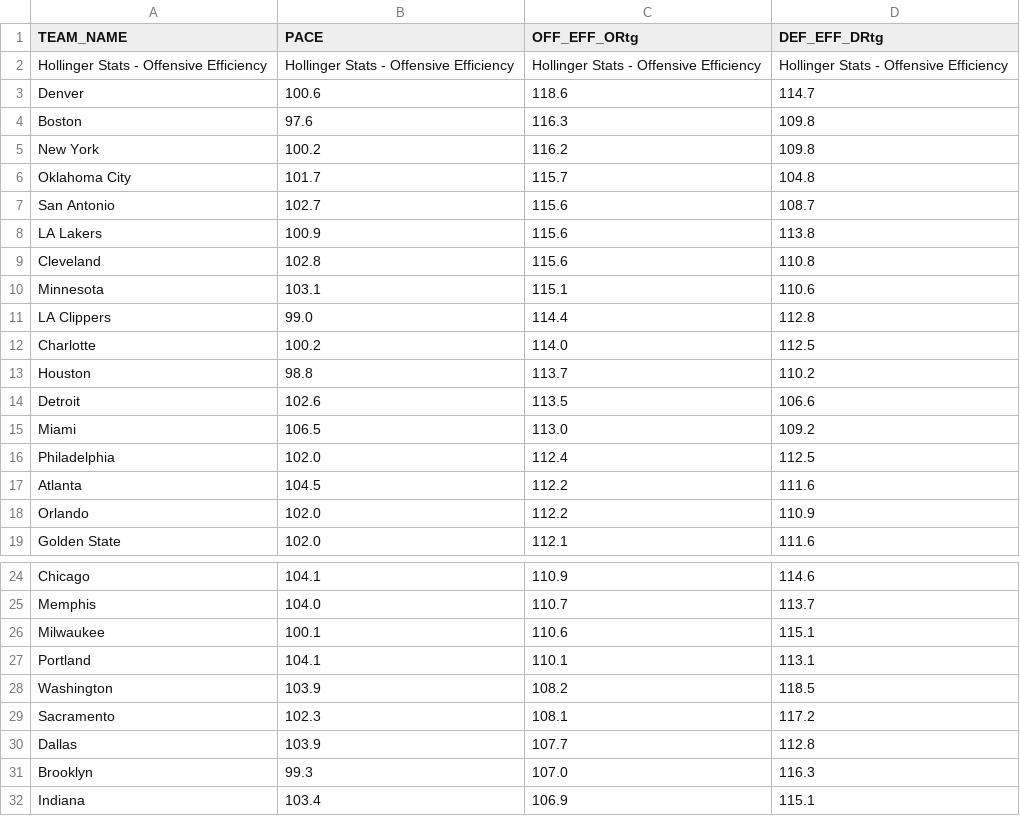
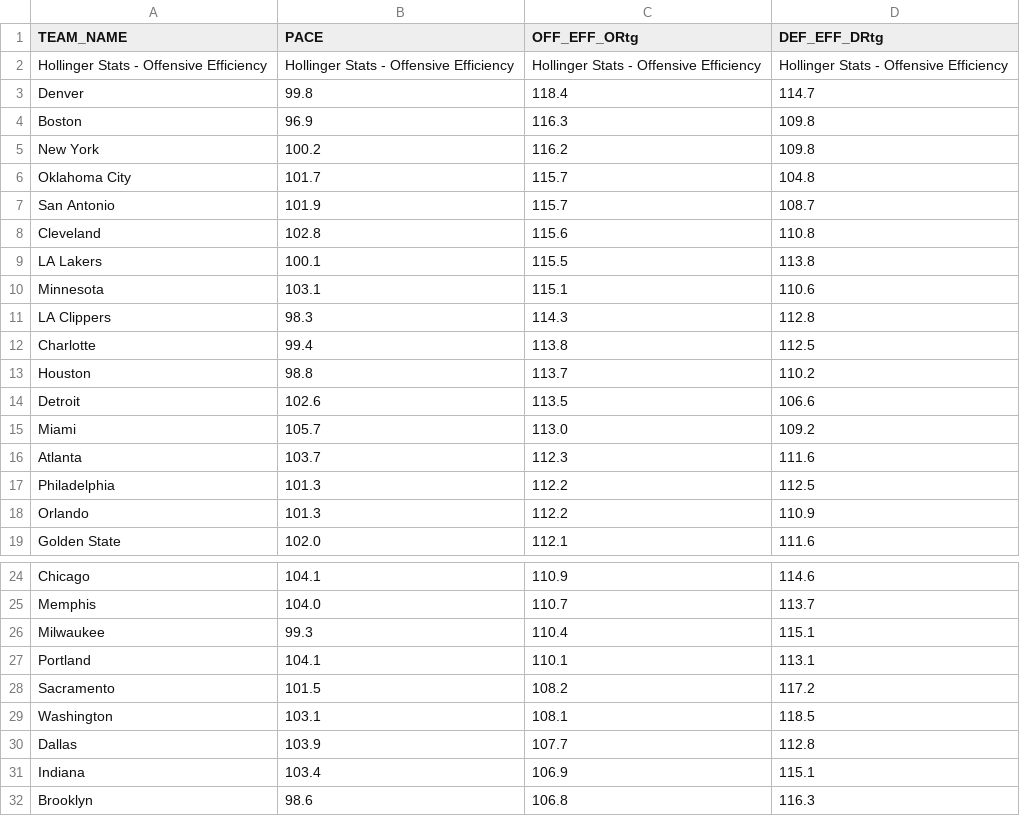
Before and after one commit to Daniel-CM327/NBA-Team-Efficiency, a CSV file: nba_team_efficiency.csv, drawn as a sheet; only a part is shown, gaps mark what is left out.

```diff
--- a/nba_team_efficiency.csv
+++ b/nba_team_efficiency.csv
@@ -2,18 +2,18 @@ TEAM_NAME,PACE,OFF_EFF_ORtg,DEF_EFF_DRtg
 Hollinger Stats - Offensive Efficiency,Hollinger Stats - Offensive Efficiency,Hollinger Stats - Offensive Efficiency,Hollinger Stats - Offensive Efficiency
-Denver,100.6,118.6,114.7
-Boston,97.6,116.3,109.8
+Denver,99.8,118.4,114.7
+Boston,96.9,116.3,109.8
 New York,100.2,116.2,109.8
 Oklahoma City,101.7,115.7,104.8
-San Antonio,102.7,115.6,108.7
-LA Lakers,100.9,115.6,113.8
+San Antonio,101.9,115.7,108.7
 Cleveland,102.8,115.6,110.8
+LA Lakers,100.1,115.5,113.8
 Minnesota,103.1,115.1,110.6
-LA Clippers,99.0,114.4,112.8
-Charlotte,100.2,114.0,112.5
+LA Clippers,98.3,114.3,112.8
+Charlotte,99.4,113.8,112.5
 Houston,98.8,113.7,110.2
 Detroit,102.6,113.5,106.6
-Miami,106.5,113.0,109.2
-Philadelphia,102.0,112.4,112.5
-Atlanta,104.5,112.2,111.6
-Orlando,102.0,112.2,110.9
+Miami,105.7,113.0,109.2
+Atlanta,103.7,112.3,111.6
+Philadelphia,101.3,112.2,112.5
+Orlando,101.3,112.2,110.9
 Golden State,102.0,112.1,111.6
@@ -25,8 +25,8 @@ Chicago,104.1,110.9,114.6
 Memphis,104.0,110.7,113.7
-Milwaukee,100.1,110.6,115.1
+Milwaukee,99.3,110.4,115.1
 Portland,104.1,110.1,113.1
-Washington,103.9,108.2,118.5
-Sacramento,102.3,108.1,117.2
+Sacramento,101.5,108.2,117.2
+Washington,103.1,108.1,118.5
 Dallas,103.9,107.7,112.8
-Brooklyn,99.3,107.0,116.3
 Indiana,103.4,106.9,115.1
+Brooklyn,98.6,106.8,116.3
```
